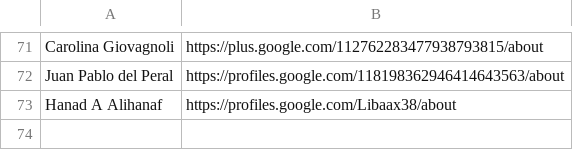
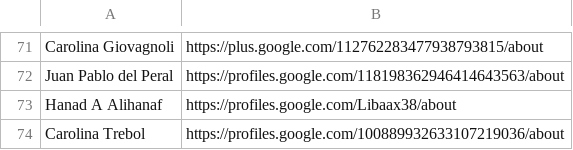
Before and after one commit to StudioCreate/googlefontdirectory-hg, a CSV file: designers/profiles.csv, drawn as a sheet; only a part is shown, gaps mark what is left out; the diff names each change by its address in the sheet, - before the commit and + after, or states it on an @@ line.

```diff
--- a/designers/profiles.csv
+++ b/designers/profiles.csv
+row 74: Carolina Trebol | https://profiles.google.com/100889932633107219036/about
```
Also changed, not shown: 15 other files.
